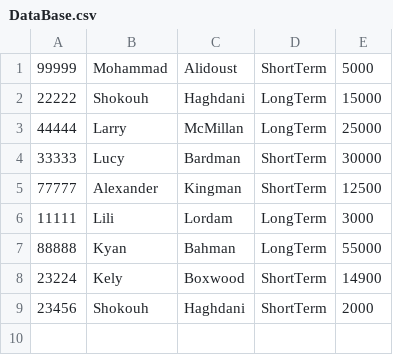
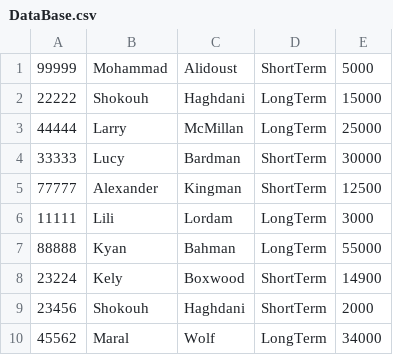
Before and after one commit to phymalidoust/cpp-account-managment, a CSV file: DataBase/DataBase.csv, drawn as a sheet.

```diff
--- a/DataBase/DataBase.csv
+++ b/DataBase/DataBase.csv
@@ -9 +9,2 @@
 23456,Shokouh,Haghdani,ShortTerm,2000
+45562,Maral,Wolf,LongTerm,34000
```
Also changed, not shown: 3 other files.
